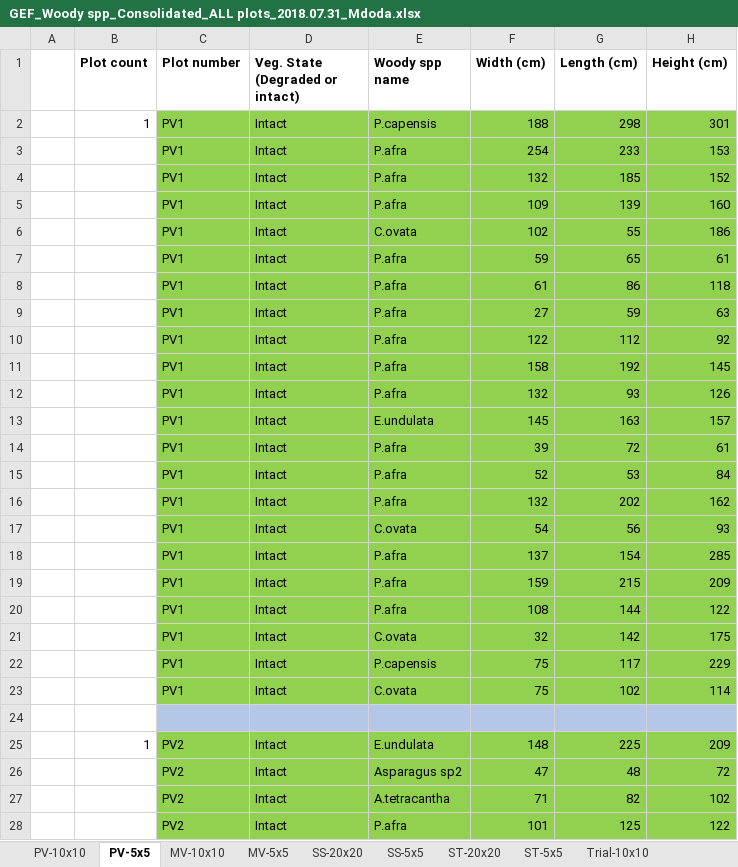
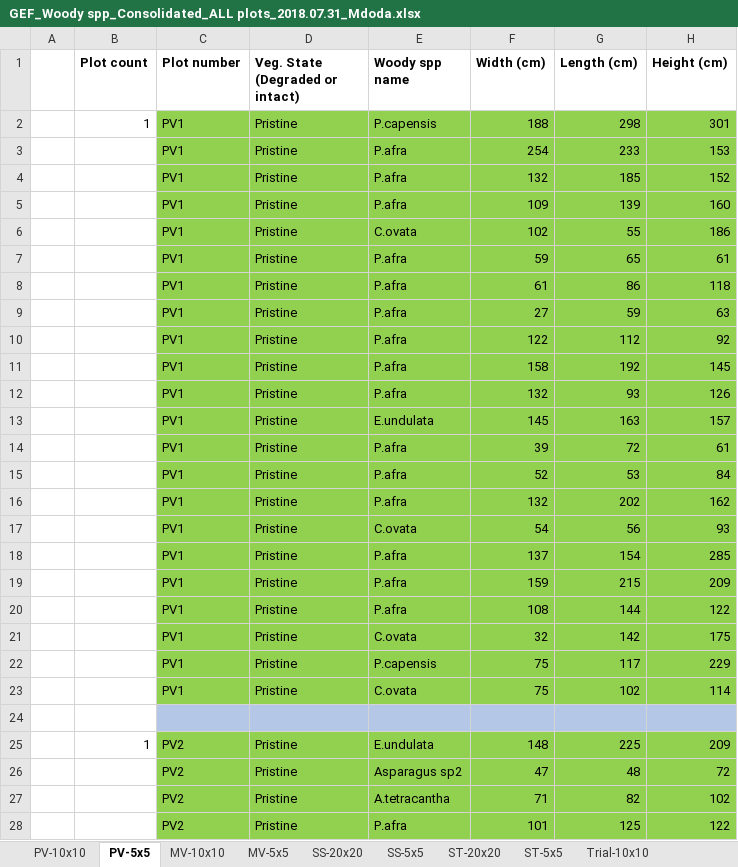
Before and after one commit to eglrp/PhD-GeoInformatics, an Excel workbook: Data/GEF Sampling/GEF_Woody spp_Consolidated_ALL plots_2018.07.31_Mdoda.xlsx, sheet PV-5x5, drawn as a sheet; only a part is shown; values as stored, in another font and other column widths than the file's, no borders; the diff covers the shown part only; the diff names each change by its address in the sheet, - before the commit and + after, or states it on an @@ line.

```diff
--- a/Data/GEF Sampling/GEF_Woody spp_Consolidated_ALL plots_2018.07.31_Mdoda.xlsx (sheet PV-5x5)
+++ b/Data/GEF Sampling/GEF_Woody spp_Consolidated_ALL plots_2018.07.31_Mdoda.xlsx (sheet PV-5x5)
-D2:D23 (Veg. State (Degraded or intact)): Intact
+D2:D23 (Veg. State (Degraded or intact)): Pristine
-D25:D28 (Veg. State (Degraded or intact)): Intact
+D25:D28 (Veg. State (Degraded or intact)): Pristine
```
Also changed, not shown: 443 edited cells elsewhere in this sheet, sheet SS-20x20, sheet ST-20x20, sheet PV-10x10, sheet SS-5x5, sheet ST-5x5, 6 other files.
